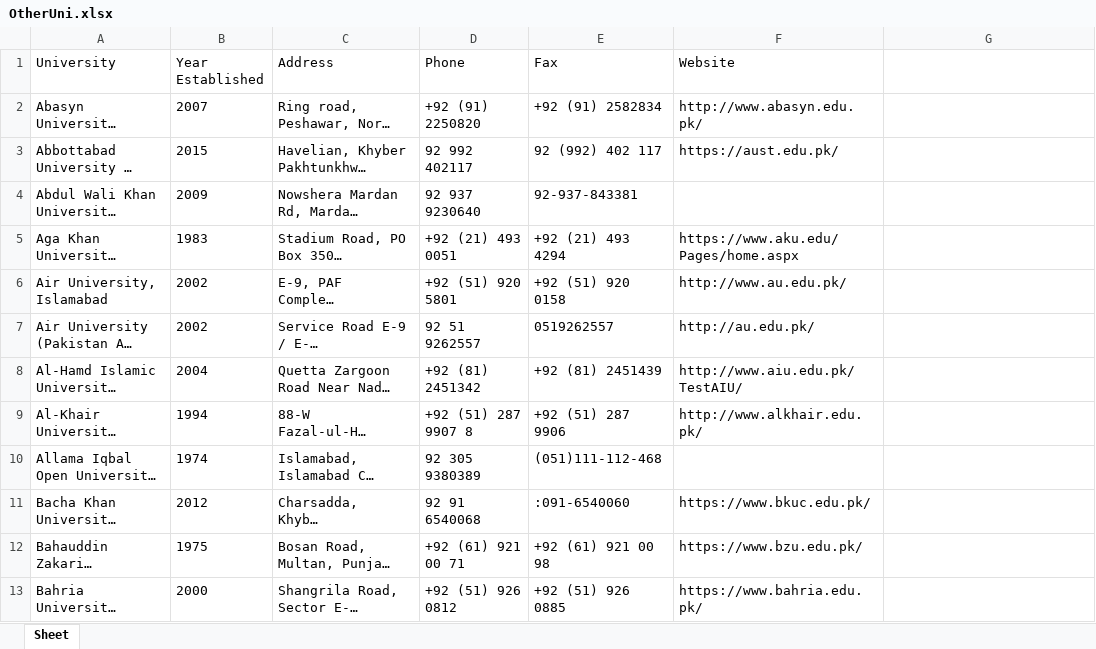
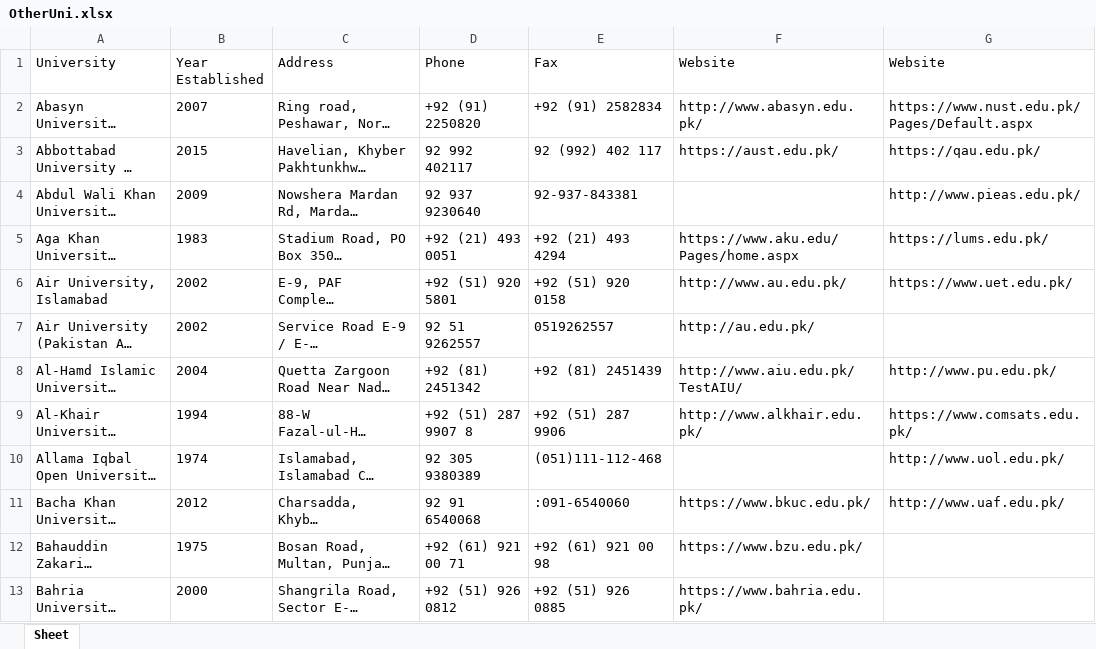
Before and after one commit to mirfan-ahmad/University-Recommendation-System, an Excel workbook: OtherUni.xlsx, sheet Sheet, drawn as a sheet; only a part is shown; long unchanged cells end in …; values as stored, in another font and other column widths than the file's, no borders; the diff names each change by its address in the sheet, - before the commit and + after, or states it on an @@ line.

Commit message:
Data of All universities of Pakistan

```diff
--- a/OtherUni.xlsx (sheet Sheet)
+++ b/OtherUni.xlsx (sheet Sheet)
-G1: (empty)
+G1: Website
-G2 (Website): (empty)
+G2 (Website): https://www.nust.edu.pk/Pages/Default.aspx
-G3 (Website): (empty)
+G3 (Website): https://qau.edu.pk/
-G4 (Website): (empty)
+G4 (Website): http://www.pieas.edu.pk/
-G5 (Website): (empty)
+G5 (Website): https://lums.edu.pk/
-G6 (Website): (empty)
+G6 (Website): https://www.uet.edu.pk/
-G8 (Website): (empty)
+G8 (Website): http://www.pu.edu.pk/
-G9 (Website): (empty)
+G9 (Website): https://www.comsats.edu.pk/
-G10 (Website): (empty)
+G10 (Website): http://www.uol.edu.pk/
-G11 (Website): (empty)
+G11 (Website): http://www.uaf.edu.pk/
```
